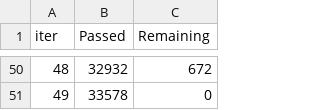
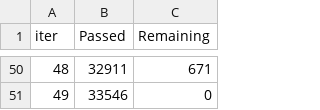
Before and after one commit to themjdex/cyber-attack-classification, a TSV file: catboost_info/time_left.tsv, drawn as a sheet; only a part is shown, gaps mark what is left out; the diff covers the shown part only.

```diff
--- a/catboost_info/time_left.tsv
+++ b/catboost_info/time_left.tsv
@@ -50,2 +50,2 @@ iter	Passed	Remaining
-48	32932	672
-49	33578	0
+48	32911	671
+49	33546	0
```
Also changed, not shown: 95 edited cells elsewhere in this file, 14 other files.
